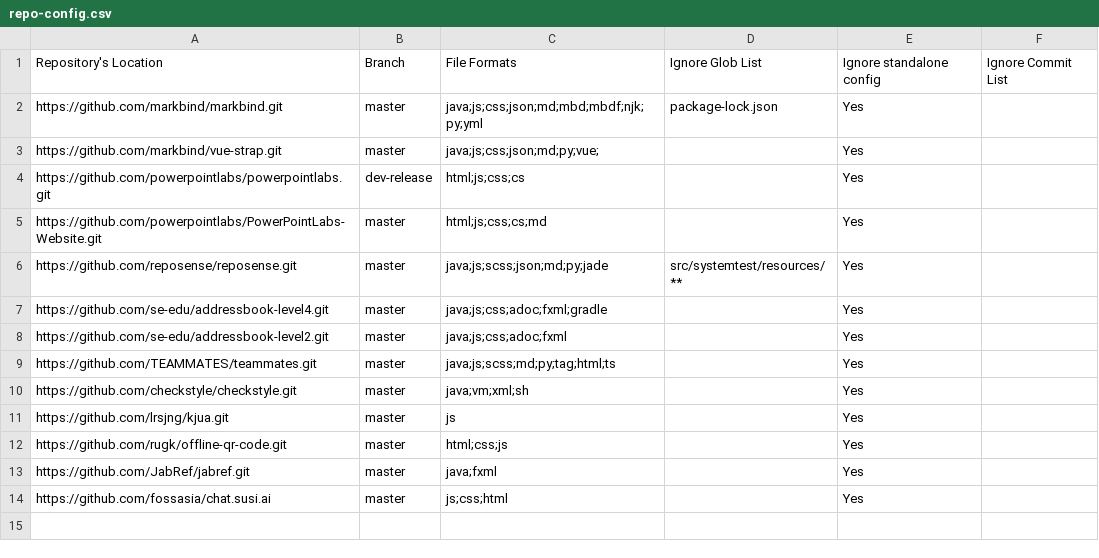
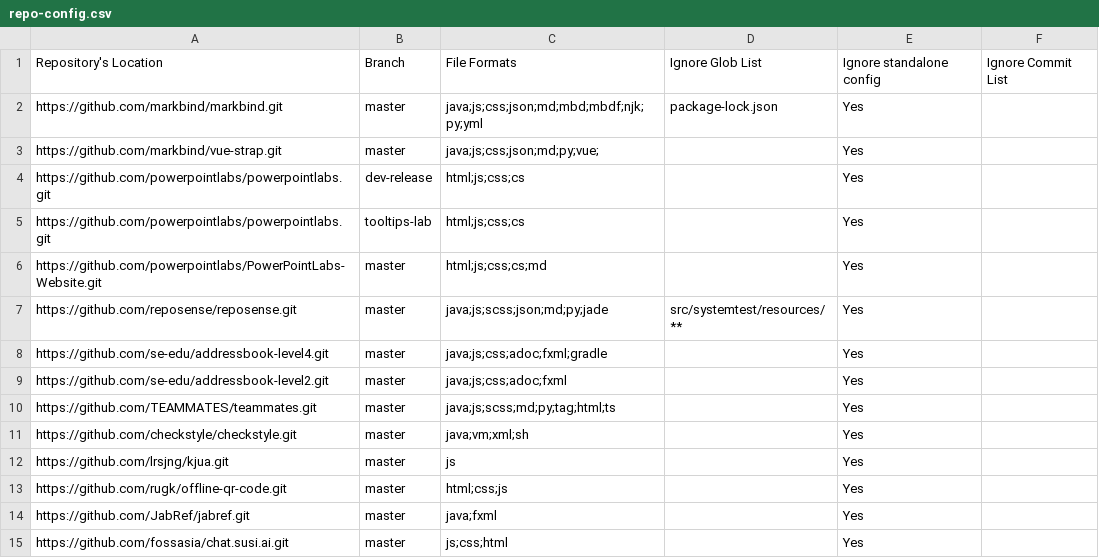
Before and after one commit to tanhengyeow/2019-dashboard, a CSV file: configs/repo-config.csv, drawn as a sheet.

Commit message:
Fix typos in config files (#39)

```diff
--- a/configs/repo-config.csv
+++ b/configs/repo-config.csv
@@ -4,2 +4,3 @@ https://github.com/markbind/vue-strap.git,master,java;js;css;json;md;py;vue;,,Ye
 https://github.com/powerpointlabs/powerpointlabs.git,dev-release,html;js;css;cs,,Yes,
+https://github.com/powerpointlabs/powerpointlabs.git,tooltips-lab,html;js;css;cs,,Yes,
 https://github.com/powerpointlabs/PowerPointLabs-Website.git,master,html;js;css;cs;md,,Yes,
@@ -13,2 +14,2 @@ https://github.com/rugk/offline-qr-code.git,master,html;css;js,,Yes,
 https://github.com/JabRef/jabref.git,master,java;fxml,,Yes,
-https://github.com/fossasia/chat.susi.ai,master,js;css;html,,Yes,
+https://github.com/fossasia/chat.susi.ai.git,master,js;css;html,,Yes,
```
Also changed, not shown: configs/author-config.csv.
